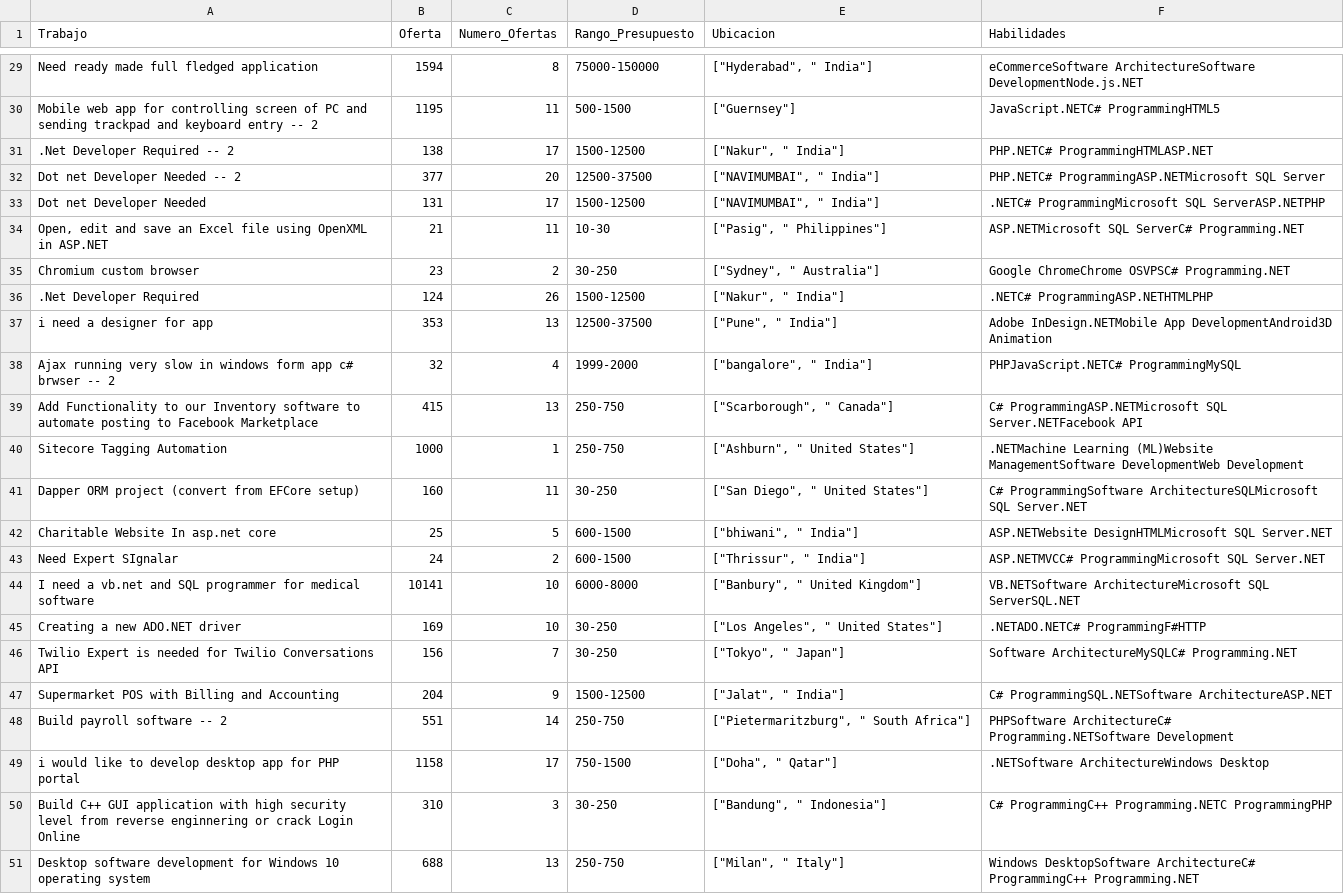
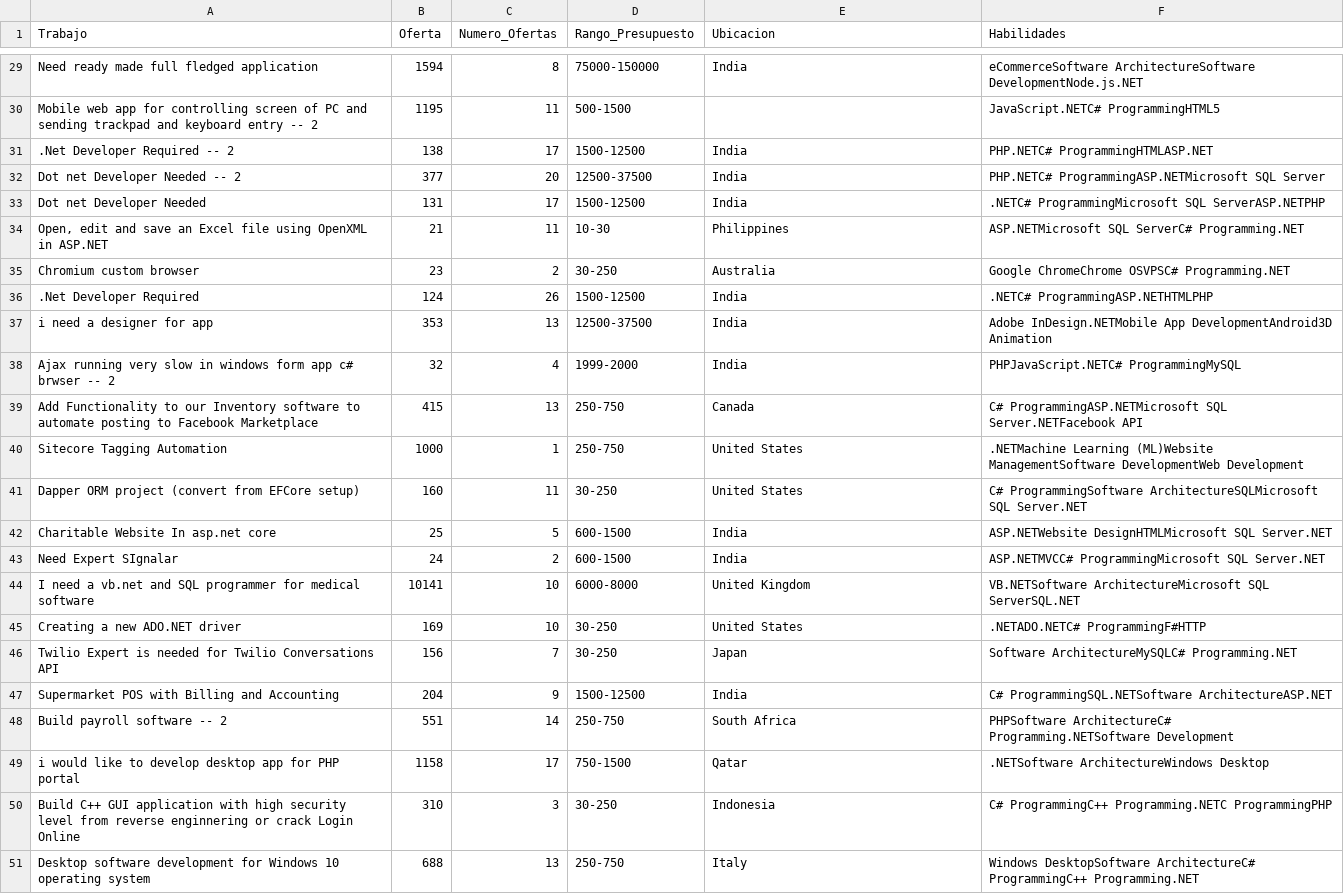
Before and after one commit to karinaortega1507/ExtraccionPreprocesamientoDatos, a CSV file: datos_extraidos/Freelancedot-net.csv, drawn as a sheet; only a part is shown, gaps mark what is left out; the diff covers the shown part only; the diff names each change by its address in the sheet, - before the commit and + after, or states it on an @@ line.

```diff
--- a/datos_extraidos/Freelancedot-net.csv
+++ b/datos_extraidos/Freelancedot-net.csv
-E29 (Ubicacion): ["Hyderabad", " India"]
+E29 (Ubicacion): India
-E30 (Ubicacion): ["Guernsey"]
+E30 (Ubicacion): (empty)
-E31 (Ubicacion): ["Nakur", " India"]
+E31 (Ubicacion): India
-E32:E33 (Ubicacion): ["NAVIMUMBAI", " India"]
+E32:E33 (Ubicacion): India
-E34 (Ubicacion): ["Pasig", " Philippines"]
+E34 (Ubicacion): Philippines
-E35 (Ubicacion): ["Sydney", " Australia"]
+E35 (Ubicacion): Australia
-E36 (Ubicacion): ["Nakur", " India"]
+E36 (Ubicacion): India
-E37 (Ubicacion): ["Pune", " India"]
+E37 (Ubicacion): India
-E38 (Ubicacion): ["bangalore", " India"]
+E38 (Ubicacion): India
-E39 (Ubicacion): ["Scarborough", " Canada"]
+E39 (Ubicacion): Canada
-E40 (Ubicacion): ["Ashburn", " United States"]
+E40 (Ubicacion): United States
-E41 (Ubicacion): ["San Diego", " United States"]
+E41 (Ubicacion): United States
-E42 (Ubicacion): ["bhiwani", " India"]
+E42 (Ubicacion): India
-E43 (Ubicacion): ["Thrissur", " India"]
+E43 (Ubicacion): India
-E44 (Ubicacion): ["Banbury", " United Kingdom"]
+E44 (Ubicacion): United Kingdom
-E45 (Ubicacion): ["Los Angeles", " United States"]
+E45 (Ubicacion): United States
-E46 (Ubicacion): ["Tokyo", " Japan"]
+E46 (Ubicacion): Japan
-E47 (Ubicacion): ["Jalat", " India"]
+E47 (Ubicacion): India
-E48 (Ubicacion): ["Pietermaritzburg", " South Africa"]
+E48 (Ubicacion): South Africa
-E49 (Ubicacion): ["Doha", " Qatar"]
+E49 (Ubicacion): Qatar
-E50 (Ubicacion): ["Bandung", " Indonesia"]
+E50 (Ubicacion): Indonesia
-E51 (Ubicacion): ["Milan", " Italy"]
+E51 (Ubicacion): Italy
```
Also changed, not shown: 27 edited cells elsewhere in this file, datos_extraidos/Freelancecss.csv, datos_extraidos/Freelancedot-net-core.csv, 1 other file.
